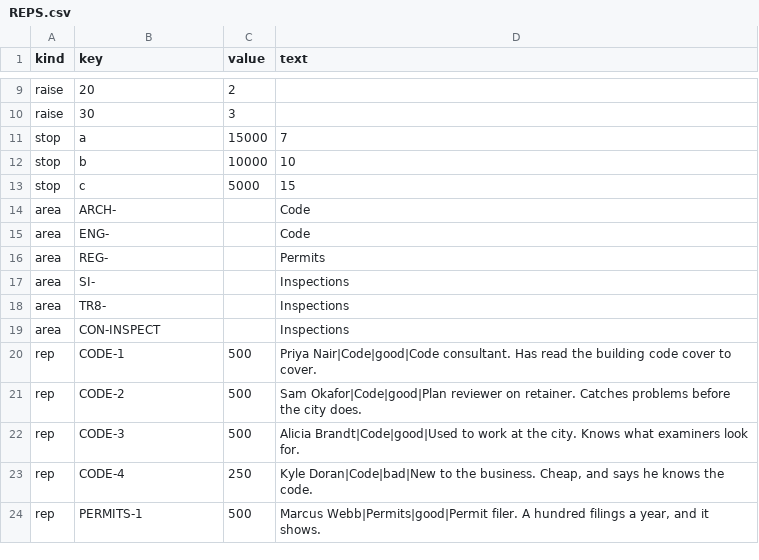
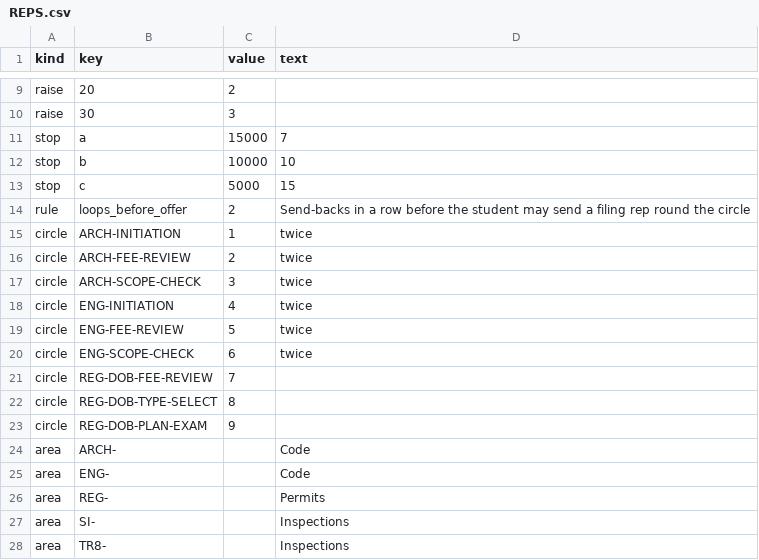
Before and after one commit to tomaszsb/Game_alpha, a CSV file: public/data/CLEAN_FILES/REPS.csv, drawn as a sheet; only a part is shown, gaps mark what is left out; the shorter side is filled out with more unchanged rows.

```diff
--- a/public/data/CLEAN_FILES/REPS.csv
+++ b/public/data/CLEAN_FILES/REPS.csv
@@ -13,2 +13,12 @@ stop,b,10000,10
 stop,c,5000,15
+rule,loops_before_offer,2,Send-backs in a row before the student may send a filing rep round the circle
+circle,ARCH-INITIATION,1,twice
+circle,ARCH-FEE-REVIEW,2,twice
+circle,ARCH-SCOPE-CHECK,3,twice
+circle,ENG-INITIATION,4,twice
+circle,ENG-FEE-REVIEW,5,twice
+circle,ENG-SCOPE-CHECK,6,twice
+circle,REG-DOB-FEE-REVIEW,7,
+circle,REG-DOB-TYPE-SELECT,8,
+circle,REG-DOB-PLAN-EXAM,9,
 area,ARCH-,,Code
```
Also changed, not shown: 24 other files.
